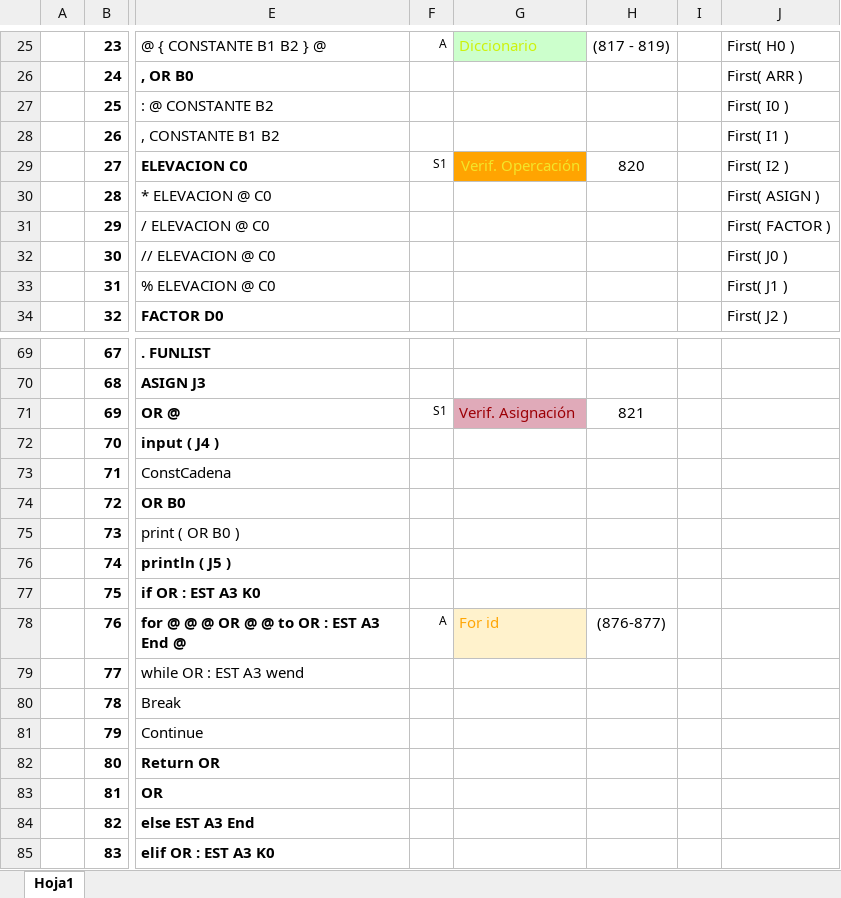
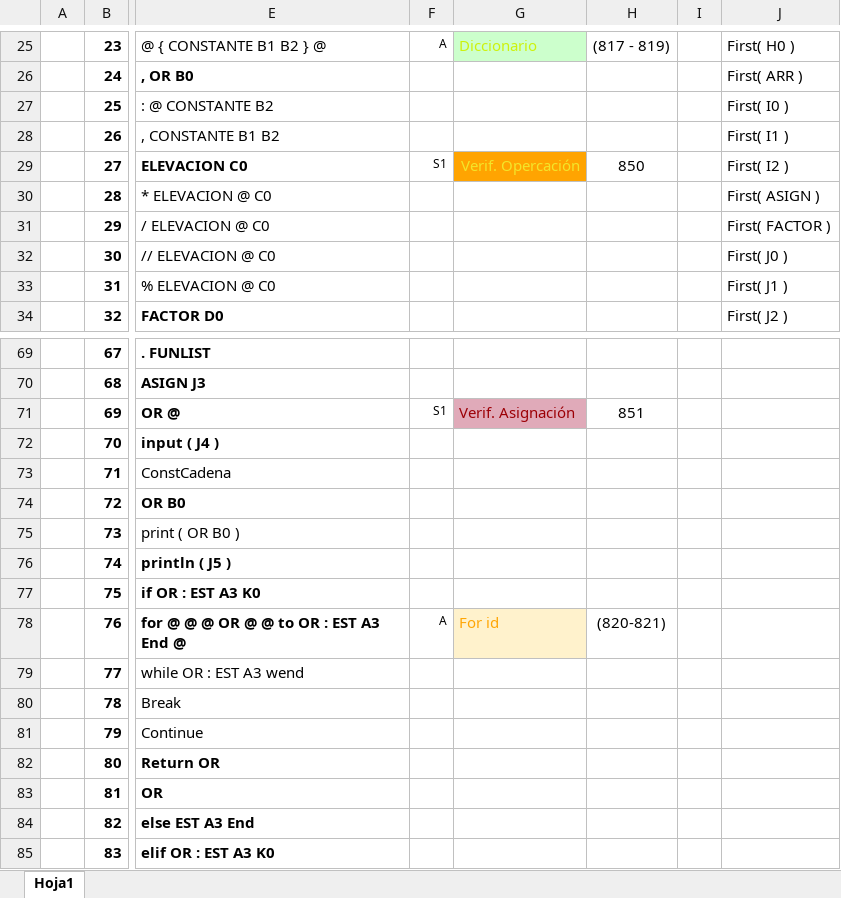
Before and after one commit to EstefanyVelarde/COMPI2020, an Excel workbook: Producciones.xlsx, sheet Hoja1, drawn as a sheet; only a part is shown, gaps mark what is left out; values as stored, in another font and other column widths than the file's, no borders; conditional formats not drawn; the diff names each change by its address in the sheet, - before the commit and + after, or states it on an @@ line.

```diff
--- a/Producciones.xlsx (sheet Hoja1)
+++ b/Producciones.xlsx (sheet Hoja1)
-H29: 820
+H29: 850
-H71: 821
+H71: 851
-H78: (876-877)
+H78: (820-821)
```
Also changed, not shown: 20 other files.
